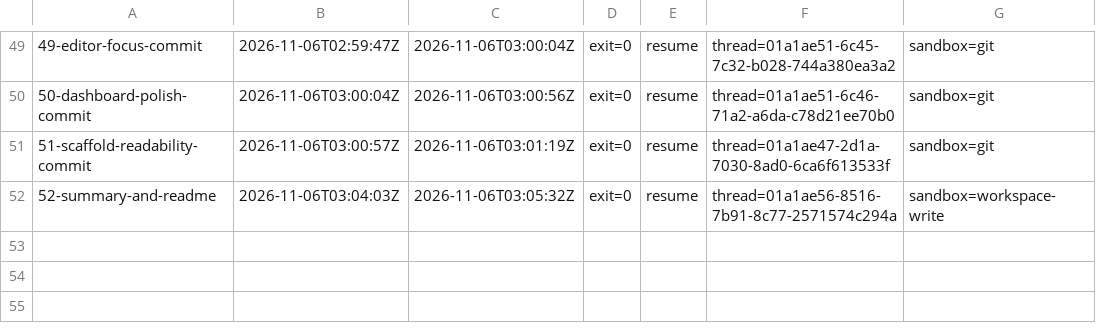
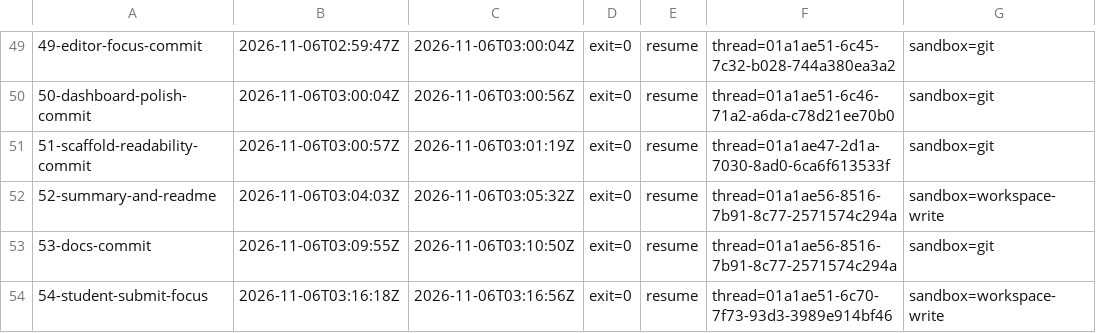
Before and after one commit to Aaron193/cse4095-classroom-survey-webapp, a TSV file: prompts/runs.tsv, drawn as a sheet; only a part is shown, gaps mark what is left out.

```diff
--- a/prompts/runs.tsv
+++ b/prompts/runs.tsv
@@ -52 +52,3 @@
 52-summary-and-readme	2026-11-06T03:04:03Z	2026-11-06T03:05:32Z	exit=0	resume	thread=01a1ae56-8516-7b91-8c77-2571574c294a	sandbox=workspace-write
+53-docs-commit	2026-11-06T03:09:55Z	2026-11-06T03:10:50Z	exit=0	resume	thread=01a1ae56-8516-7b91-8c77-2571574c294a	sandbox=git
+54-student-submit-focus	2026-11-06T03:16:18Z	2026-11-06T03:16:56Z	exit=0	resume	thread=01a1ae51-6c70-7f73-93d3-3989e914bf46	sandbox=workspace-write
```
Also changed, not shown: 7 other files.
